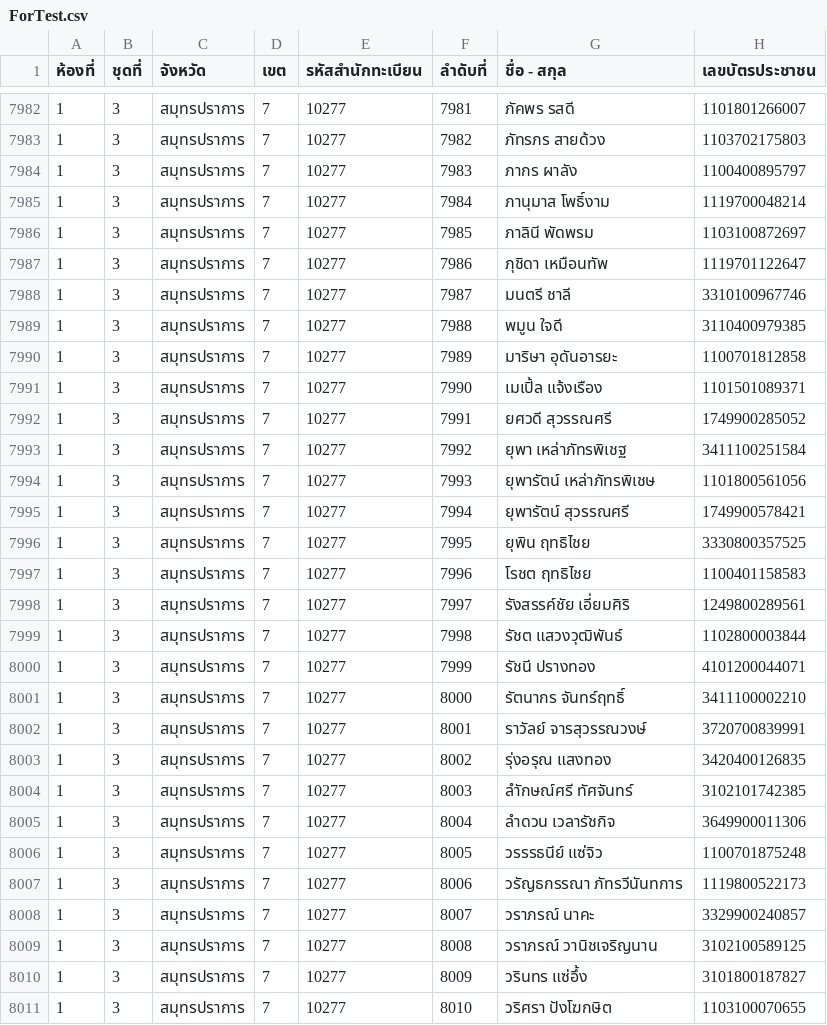
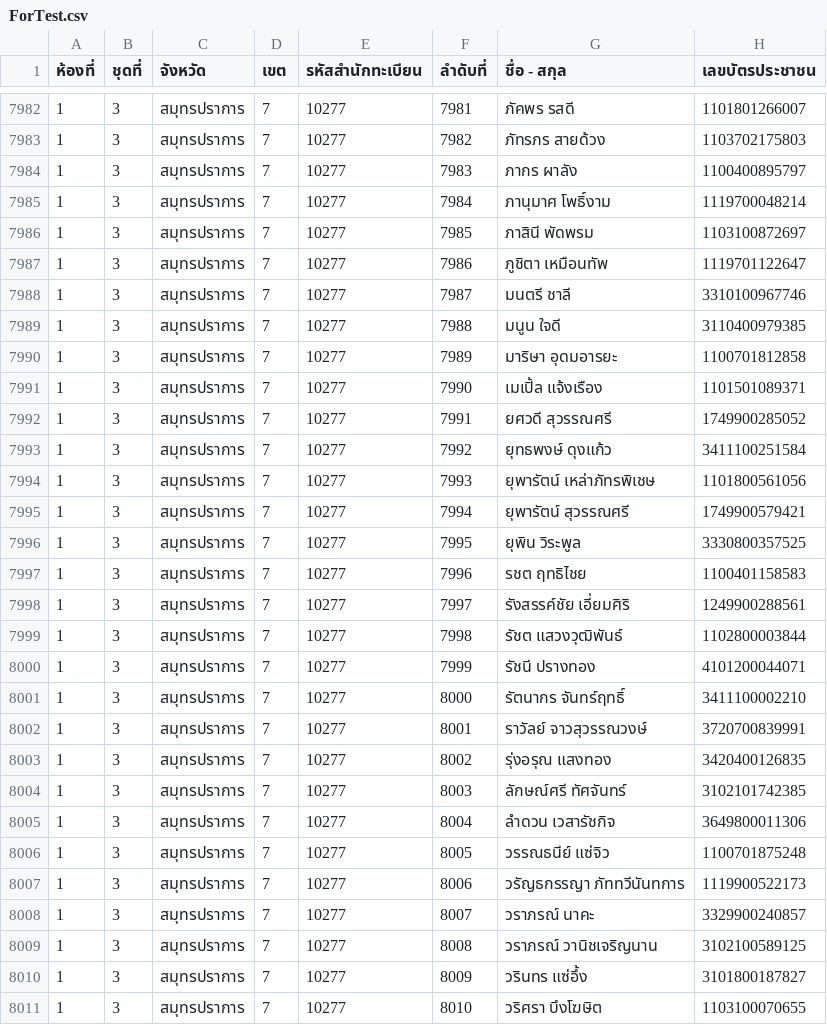
Before and after one commit to tuannajaa/tuannajaa, a CSV file: web-form/loginCSVSerch/searchCSV/ForTest.csv, drawn as a sheet; only a part is shown, gaps mark what is left out; the diff covers the shown part only.

```diff
--- a/web-form/loginCSVSerch/searchCSV/ForTest.csv
+++ b/web-form/loginCSVSerch/searchCSV/ForTest.csv
@@ -7984,16 +7984,16 @@
 1,3,สมุทรปราการ,7,10277,7983,ภากร ผาลัง,1100400895797
-1,3,สมุทรปราการ,7,10277,7984,ภานุมาส โพธิ์งาม,1119700048214
-1,3,สมุทรปราการ,7,10277,7985,ภาลินี พัดพรม,1103100872697
-1,3,สมุทรปราการ,7,10277,7986,ภุชิดา เหมือนทัพ,1119701122647
+1,3,สมุทรปราการ,7,10277,7984,ภานุมาศ โพธิ์งาม,1119700048214
+1,3,สมุทรปราการ,7,10277,7985,ภาสินี พัดพรม,1103100872697
+1,3,สมุทรปราการ,7,10277,7986,ภูชิตา เหมือนทัพ,1119701122647
 1,3,สมุทรปราการ,7,10277,7987,มนตรี ชาลี,3310100967746
-1,3,สมุทรปราการ,7,10277,7988,พมูน ใจดี,3110400979385
-1,3,สมุทรปราการ,7,10277,7989,มาริษา อุดันอารยะ,1100701812858
+1,3,สมุทรปราการ,7,10277,7988,มนูน ใจดี,3110400979385
+1,3,สมุทรปราการ,7,10277,7989,มาริษา อุดมอารยะ,1100701812858
 1,3,สมุทรปราการ,7,10277,7990,เมเปิ้ล แจ้งเรือง,1101501089371
 1,3,สมุทรปราการ,7,10277,7991,ยศวดี สุวรรณศรี,1749900285052
-1,3,สมุทรปราการ,7,10277,7992,ยุพา เหล่าภัทรพิเชฐ,3411100251584
+1,3,สมุทรปราการ,7,10277,7992,ยุทธพงษ์ ดุงแก้ว,3411100251584
 1,3,สมุทรปราการ,7,10277,7993,ยุพารัตน์ เหล่าภัทรพิเชษ,1101800561056
-1,3,สมุทรปราการ,7,10277,7994,ยุพารัตน์ สุวรรณศรี,1749900578421
-1,3,สมุทรปราการ,7,10277,7995,ยุพิน ฤทธิไชย,3330800357525
-1,3,สมุทรปราการ,7,10277,7996,โรชต ฤทธิไชย,1100401158583
-1,3,สมุทรปราการ,7,10277,7997,รังสรรค์ชัย เอี่ยมศิริ,1249800289561
+1,3,สมุทรปราการ,7,10277,7994,ยุพารัตน์ สุวรรณศรี,1749900579421
+1,3,สมุทรปราการ,7,10277,7995,ยุพิน วิระพูล,3330800357525
+1,3,สมุทรปราการ,7,10277,7996,รชต ฤทธิไชย,1100401158583
+1,3,สมุทรปราการ,7,10277,7997,รังสรรค์ชัย เอี่ยมศิริ,1249900288561
 1,3,สมุทรปราการ,7,10277,7998,รัชต แสวงวุฒิพันธ์,1102800003844
@@ -8001,8 +8001,8 @@
 1,3,สมุทรปราการ,7,10277,8000,รัตนากร จันทร์ฤทธิ์,3411100002210
-1,3,สมุทรปราการ,7,10277,8001,ราวัลย์ จารสุวรรณวงษ์,3720700839991
+1,3,สมุทรปราการ,7,10277,8001,ราวัลย์ จาวสุวรรณวงษ์,3720700839991
 1,3,สมุทรปราการ,7,10277,8002,รุ่งอรุณ แสงทอง,3420400126835
-1,3,สมุทรปราการ,7,10277,8003,ลำักษณ์ศรี ทัศจันทร์,3102101742385
-1,3,สมุทรปราการ,7,10277,8004,ลำดวน เวลารัชกิจ,3649900011306
-1,3,สมุทรปราการ,7,10277,8005,วรรรธนีย์ แซ่จิว,1100701875248
-1,3,สมุทรปราการ,7,10277,8006,วรัญธกรรณา ภัทรวีนันทการ,1119800522173
+1,3,สมุทรปราการ,7,10277,8003,ลักษณ์ศรี ทัศจันทร์,3102101742385
+1,3,สมุทรปราการ,7,10277,8004,ลำดวน เวสารัชกิจ,3649800011306
+1,3,สมุทรปราการ,7,10277,8005,วรรณธนีย์ แซ่จิว,1100701875248
+1,3,สมุทรปราการ,7,10277,8006,วรัญธกรรญา ภัททวีนันทการ,1119900522173
 1,3,สมุทรปราการ,7,10277,8007,วราภรณ์ นาคะ,3329900240857
@@ -8010,2 +8010,2 @@
 1,3,สมุทรปราการ,7,10277,8009,วรินทร แซ่อึ้ง,3101800187827
-1,3,สมุทรปราการ,7,10277,8010,วริศรา ปังโฆกษิต,1103100070655
+1,3,สมุทรปราการ,7,10277,8010,วริศรา บึงโฆษิต,1103100070655
```
Also changed, not shown: 63 edited cells elsewhere in this file.
